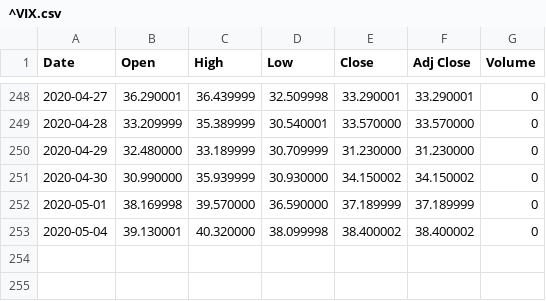
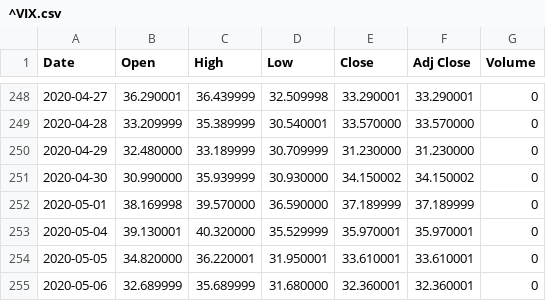
Before and after one commit to Blauyourmind/cnbc_webspider, a CSV file: data/^VIX.csv, drawn as a sheet; only a part is shown, gaps mark what is left out.

```diff
--- a/data/^VIX.csv
+++ b/data/^VIX.csv
@@ -252,2 +252,4 @@ Date,Open,High,Low,Close,Adj Close,Volume
 2020-05-01,38.169998,39.570000,36.590000,37.189999,37.189999,0
-2020-05-04,39.130001,40.320000,38.099998,38.400002,38.400002,0
+2020-05-04,39.130001,40.320000,35.529999,35.970001,35.970001,0
+2020-05-05,34.820000,36.220001,31.950001,33.610001,33.610001,0
+2020-05-06,32.689999,35.689999,31.680000,32.360001,32.360001,0
```
Also changed, not shown: 2 other files.
